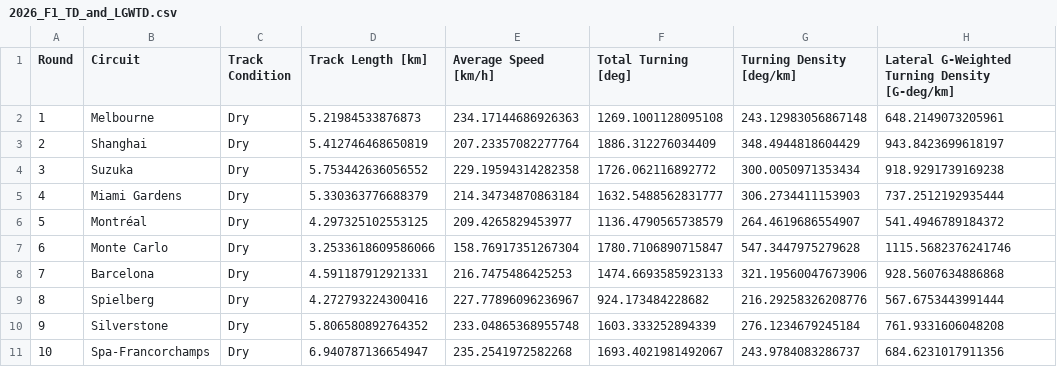
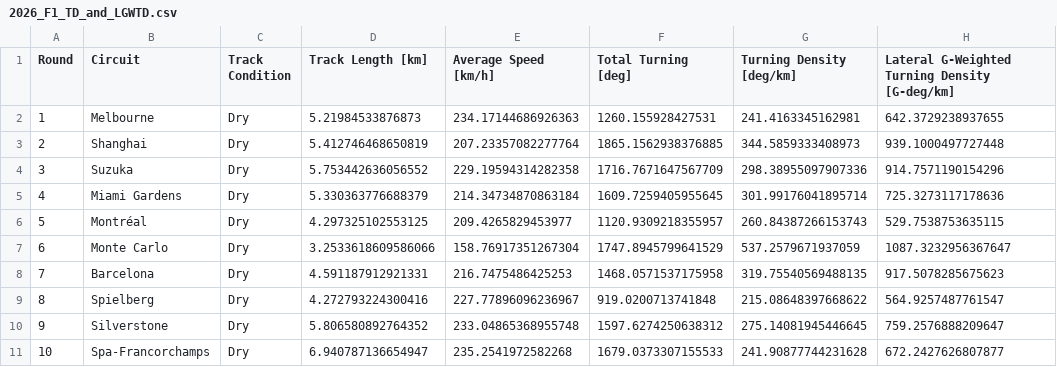
Before and after one commit to mchmiel21/Turning_Density_F1, a CSV file: Result CSVs/2026_F1_TD_and_LGWTD.csv, drawn as a sheet.

```diff
--- a/Result CSVs/2026_F1_TD_and_LGWTD.csv
+++ b/Result CSVs/2026_F1_TD_and_LGWTD.csv
@@ -1,11 +1,11 @@
 Round,Circuit,Track Condition,Track Length [km],Average Speed [km/h],Total Turning [deg],Turning Density [deg/km],Lateral G-Weighted Turning Density [G-deg/km]
-1,Melbourne,Dry,5.21984533876873,234.17144686926363,1269.1001128095108,243.12983056867148,648.2149073205961
-2,Shanghai,Dry,5.412746468650819,207.23357082277764,1886.312276034409,348.4944818604429,943.8423699618197
-3,Suzuka,Dry,5.753442636056552,229.19594314282358,1726.062116892772,300.0050971353434,918.9291739169238
-4,Miami Gardens,Dry,5.330363776688379,214.34734870863184,1632.5488562831777,306.2734411153903,737.2512192935444
-5,Montréal,Dry,4.297325102553125,209.4265829453977,1136.4790565738579,264.4619686554907,541.4946789184372
-6,Monte Carlo,Dry,3.2533618609586066,158.76917351267304,1780.7106890715847,547.3447975279628,1115.5682376241746
-7,Barcelona,Dry,4.591187912921331,216.7475486425253,1474.6693585923133,321.19560047673906,928.5607634886868
-8,Spielberg,Dry,4.272793224300416,227.77896096236967,924.173484228682,216.29258326208776,567.6753443991444
-9,Silverstone,Dry,5.806580892764352,233.04865368955748,1603.333252894339,276.1234679245184,761.9331606048208
-10,Spa-Francorchamps,Dry,6.940787136654947,235.2541972582268,1693.4021981492067,243.9784083286737,684.6231017911356
+1,Melbourne,Dry,5.21984533876873,234.17144686926363,1260.155928427531,241.4163345162981,642.3729238937655
+2,Shanghai,Dry,5.412746468650819,207.23357082277764,1865.1562938376885,344.5859333408973,939.1000497727448
+3,Suzuka,Dry,5.753442636056552,229.19594314282358,1716.7671647567709,298.38955097907336,914.7571190154296
+4,Miami Gardens,Dry,5.330363776688379,214.34734870863184,1609.7259405955645,301.99176041895714,725.3273117178636
+5,Montréal,Dry,4.297325102553125,209.4265829453977,1120.9309218355957,260.84387266153743,529.7538753635115
+6,Monte Carlo,Dry,3.2533618609586066,158.76917351267304,1747.8945799641529,537.2579671937059,1087.3232956367647
+7,Barcelona,Dry,4.591187912921331,216.7475486425253,1468.0571537175958,319.75540569488135,917.5078285675623
+8,Spielberg,Dry,4.272793224300416,227.77896096236967,919.0200713741848,215.08648397668622,564.9257487761547
+9,Silverstone,Dry,5.806580892764352,233.04865368955748,1597.6274250638312,275.14081945446645,759.2576888209647
+10,Spa-Francorchamps,Dry,6.940787136654947,235.2541972582268,1679.0373307155533,241.90877744231628,672.2427626807877
```
Also changed, not shown: Result CSVs/2024_F1_TD_and_LGWTD.csv, Result CSVs/2025_F1_TD_and_LGWTD.csv, 18 other files.
